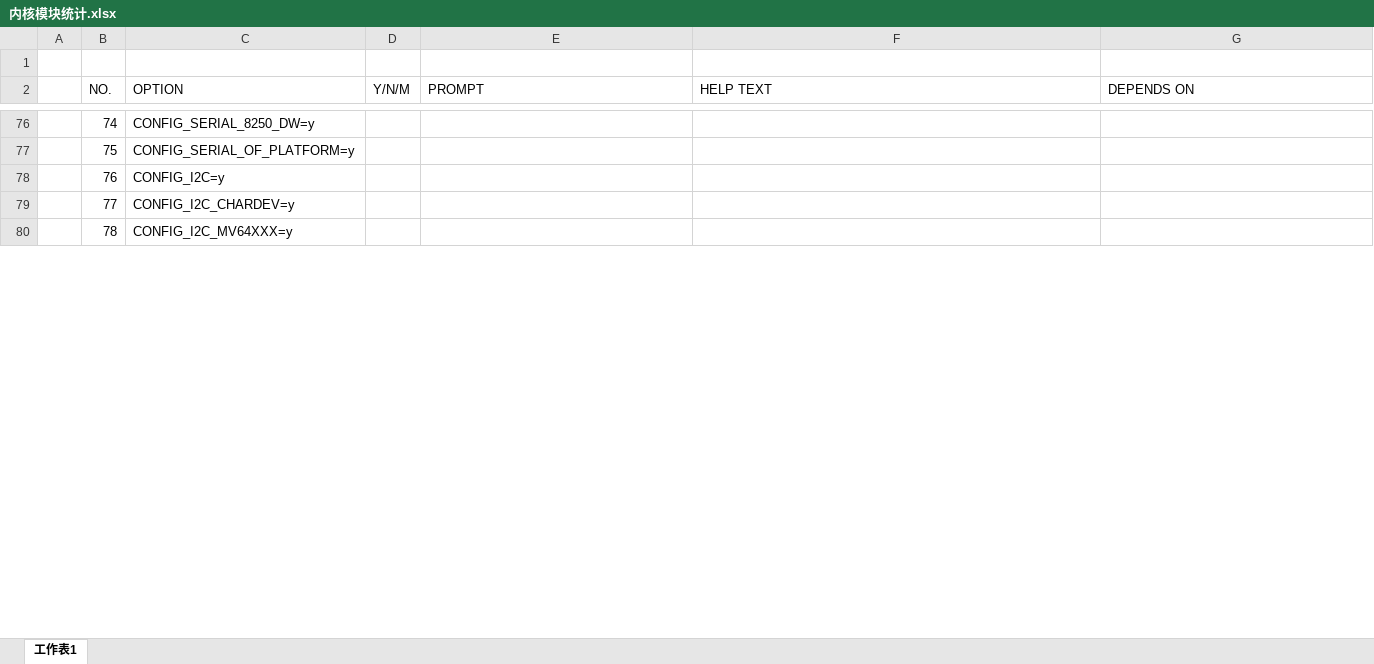
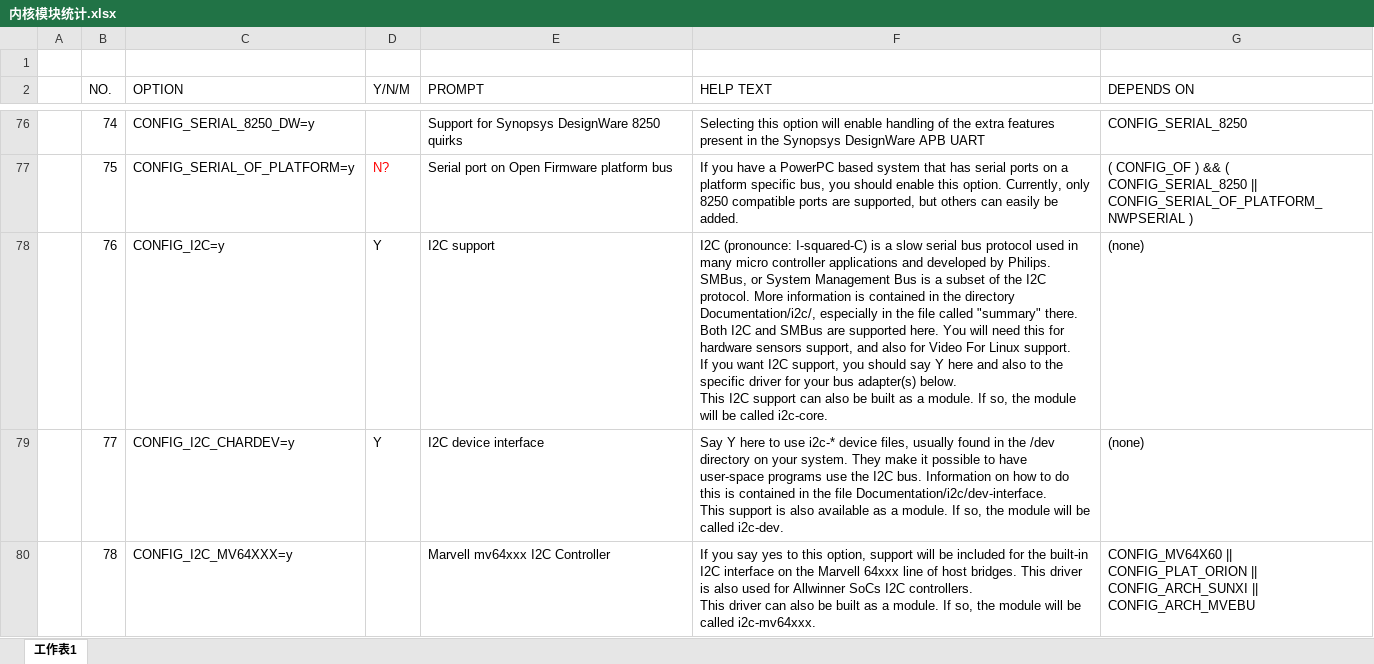
Before and after one commit to zhaohedong/mygit, an Excel workbook: ceph/内核模块统计.xlsx, sheet 工作表1, drawn as a sheet; only a part is shown, gaps mark what is left out; values as stored, in another font and other column widths than the file's, no borders; ↵ is a line break in a cell; the diff covers the shown part only; the diff names each change by its address in the sheet, - before the commit and + after, or states it on an @@ line.

```diff
--- a/ceph/内核模块统计.xlsx (sheet 工作表1)
+++ b/ceph/内核模块统计.xlsx (sheet 工作表1)
-E76 (PROMPT): (empty)
+E76 (PROMPT): Support for Synopsys DesignWare 8250 quirks
-F76 (HELP TEXT): (empty)
+F76 (HELP TEXT): Selecting this option will enable handling of the extra features present in the Synopsys DesignWare APB UART
-G76 (DEPENDS ON): (empty)
+G76 (DEPENDS ON): CONFIG_SERIAL_8250
-D77 (Y/N/M): (empty)
+D77 (Y/N/M): N?
-E77 (PROMPT): (empty)
+E77 (PROMPT): Serial port on Open Firmware platform bus
-F77 (HELP TEXT): (empty)
+F77 (HELP TEXT): If you have a PowerPC based system that has serial ports on a platform specific bus, you should enable this option. Currently, only 8250 compatible ports are supported, but others can easily be added.
-G77 (DEPENDS ON): (empty)
+G77 (DEPENDS ON): ( CONFIG_OF ) && ( CONFIG_SERIAL_8250 || CONFIG_SERIAL_OF_PLATFORM_NWPSERIAL )
-D78:D79 (Y/N/M): (empty)
+D78:D79 (Y/N/M): Y
-E78 (PROMPT): (empty)
+E78 (PROMPT): I2C support
-F78 (HELP TEXT): (empty)
+F78 (HELP TEXT): I2C (pronounce: I-squared-C) is a slow serial bus protocol used in many micro controller applications and developed by Philips. SMBus, or System Management Bus is a subset of the I2C protocol. More information is contained in the directory Documentation/i2c/, especially in the file called "summary" there. ↵ Both I2C and SMBus are supported here. You will need this for hardware sensors support, and also for Video For Linux support. ↵ If you want I2C support, you should say Y here and also to the specific driver for your bus adapter(s) below. ↵ This I2C support can also be built as a module. If so, the module will be called i2c-core.
-G78:G79 (DEPENDS ON): (empty)
+G78:G79 (DEPENDS ON): (none)
-E79 (PROMPT): (empty)
+E79 (PROMPT): I2C device interface
-F79 (HELP TEXT): (empty)
+F79 (HELP TEXT): Say Y here to use i2c-* device files, usually found in the /dev directory on your system. They make it possible to have user-space programs use the I2C bus. Information on how to do this is contained in the file Documentation/i2c/dev-interface. ↵ This support is also available as a module. If so, the module will be called i2c-dev.
-E80 (PROMPT): (empty)
+E80 (PROMPT): Marvell mv64xxx I2C Controller
-F80 (HELP TEXT): (empty)
+F80 (HELP TEXT): If you say yes to this option, support will be included for the built-in I2C interface on the Marvell 64xxx line of host bridges. This driver is also used for Allwinner SoCs I2C controllers. ↵ This driver can also be built as a module. If so, the module will be called i2c-mv64xxx.
-G80 (DEPENDS ON): (empty)
+G80 (DEPENDS ON): CONFIG_MV64X60 || CONFIG_PLAT_ORION || CONFIG_ARCH_SUNXI || CONFIG_ARCH_MVEBU
```
Also changed, not shown: 329 edited cells and cell formats elsewhere in this sheet.
